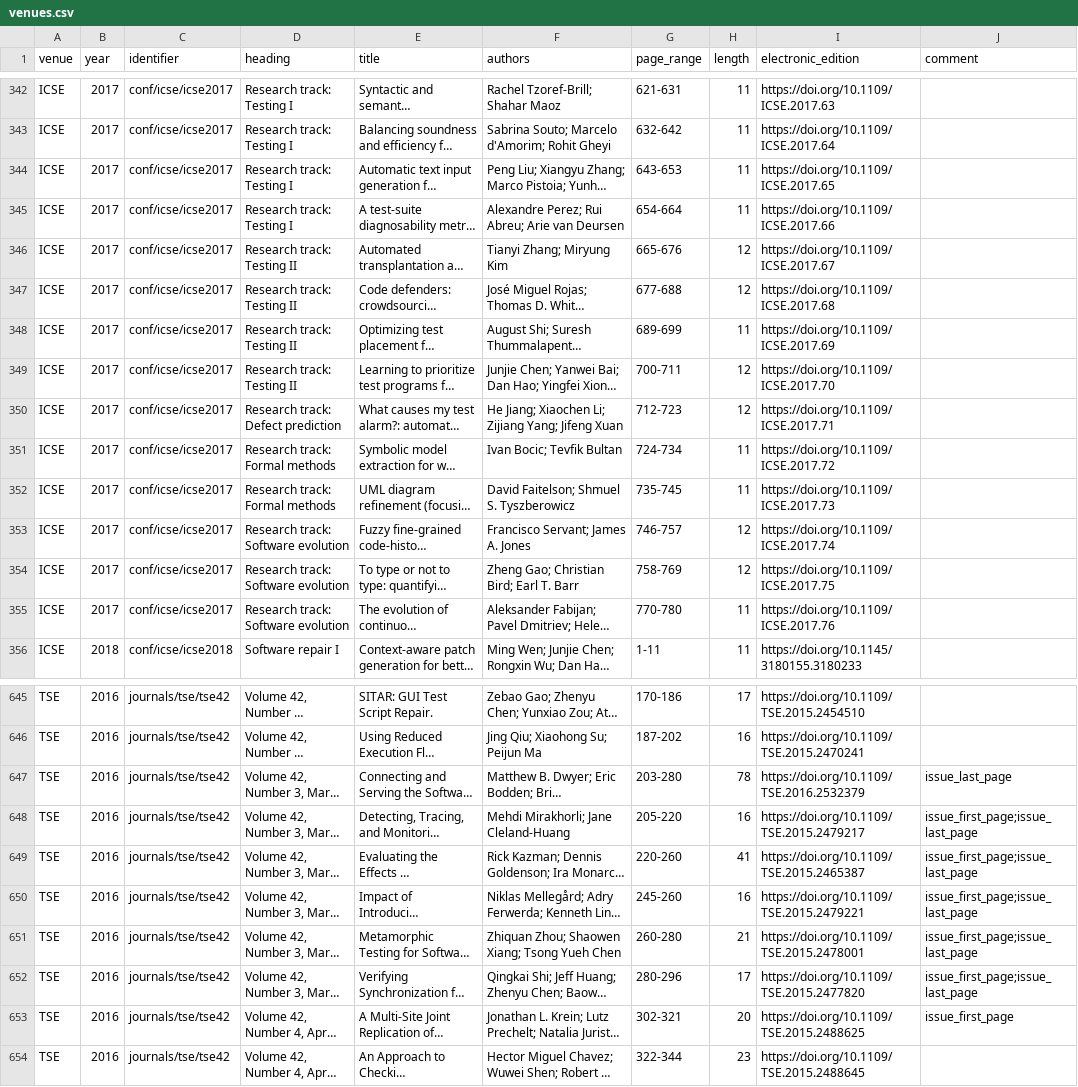
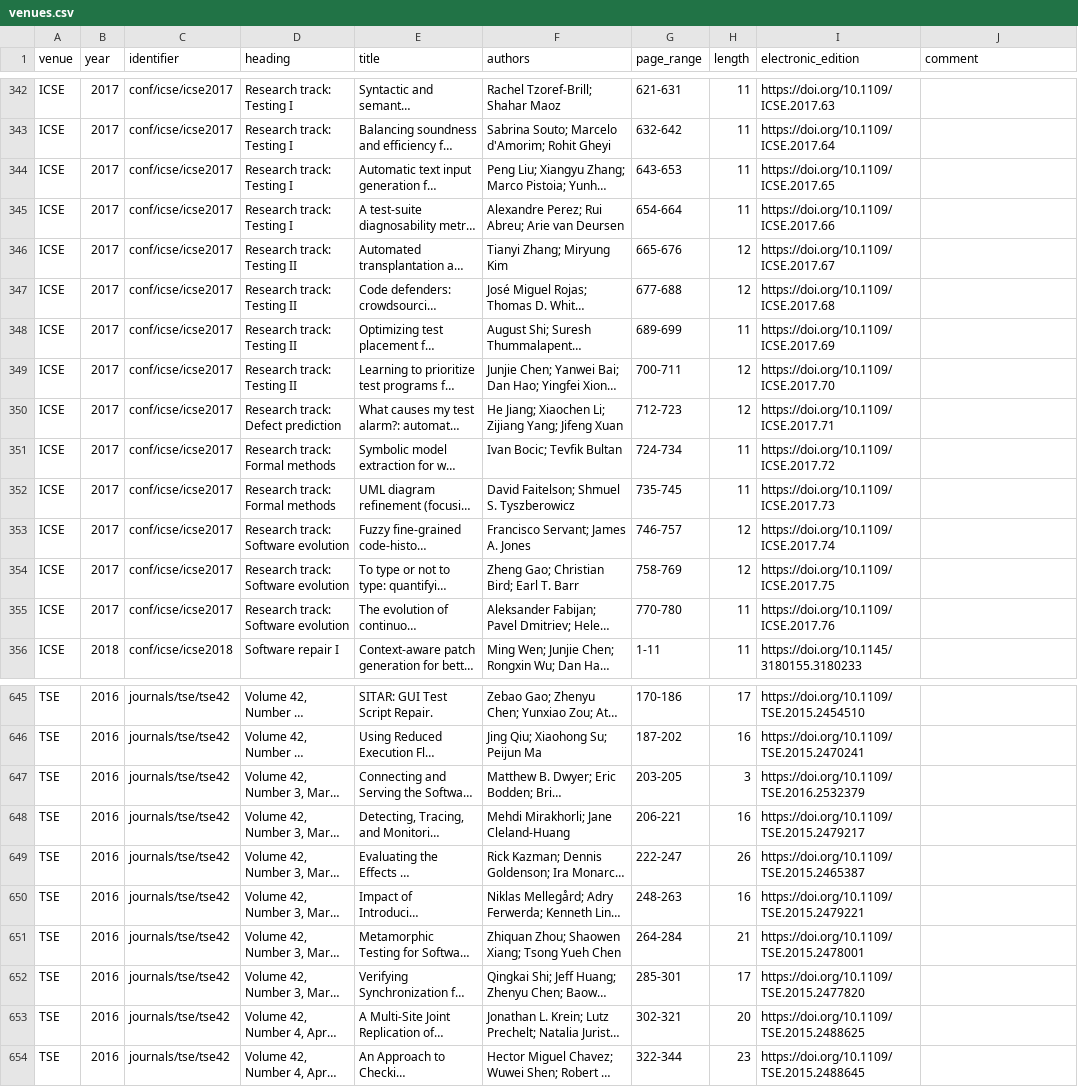
Before and after one commit to sbaltes/dblp-retriever, a CSV file: output/venues.csv, drawn as a sheet; only a part is shown, gaps mark what is left out; long unchanged cells end in …; ↵ is a line break in a cell; the diff covers the shown part only; the diff names each change by its address in the sheet, - before the commit and + after, or states it on an @@ line.

```diff
--- a/output/venues.csv
+++ b/output/venues.csv
-D342:D345 (heading): Research track: ↵ Testing I
+D342:D345 (heading): Research track: Testing I
-D346:D349 (heading): Research track: ↵ Testing II
+D346:D349 (heading): Research track: Testing II
-D350 (heading): Research track: ↵ Defect prediction
+D350 (heading): Research track: Defect prediction
-D351:D352 (heading): Research track: ↵ Formal methods
+D351:D352 (heading): Research track: Formal methods
-D353:D355 (heading): Research track: ↵ Software evolution
+D353:D355 (heading): Research track: Software evolution
-G647 (page_range): 203-280
+G647 (page_range): 203-205
-H647 (length): 78
+H647 (length): 3
-J647 (comment): issue_last_page
+J647 (comment): (empty)
-G648 (page_range): 205-220
+G648 (page_range): 206-221
-J648:J652 (comment): issue_first_page;issue_last_page
+J648:J652 (comment): (empty)
-G649 (page_range): 220-260
+G649 (page_range): 222-247
-H649 (length): 41
+H649 (length): 26
-G650 (page_range): 245-260
+G650 (page_range): 248-263
-G651 (page_range): 260-280
+G651 (page_range): 264-284
-G652 (page_range): 280-296
+G652 (page_range): 285-301
-J653 (comment): issue_first_page
+J653 (comment): (empty)
```
Also changed, not shown: 1 added row, 1 removed row and 79 edited cells elsewhere in this file, 1 other file.
